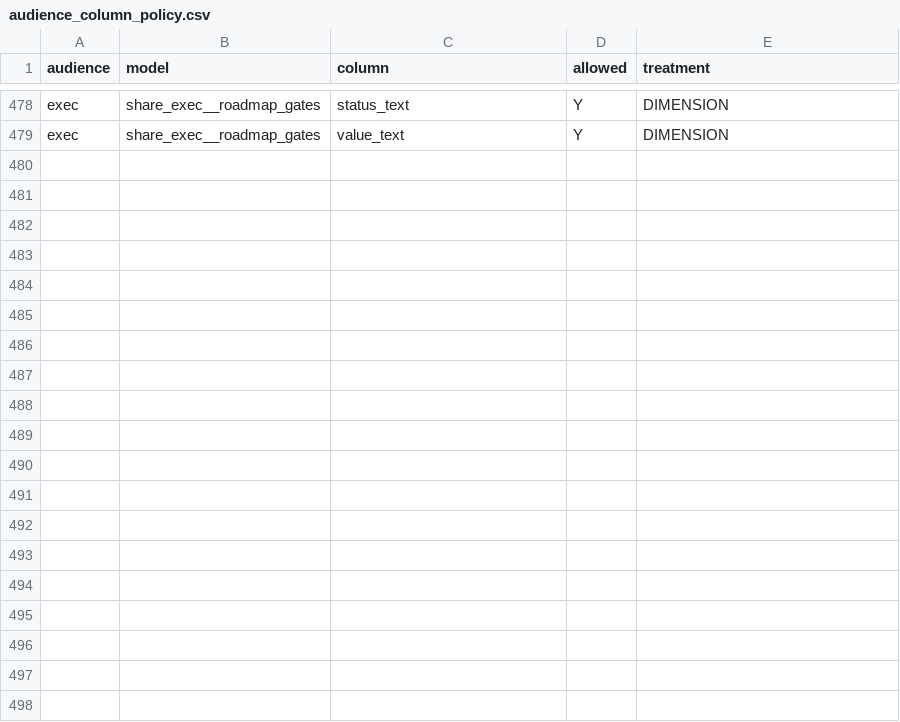
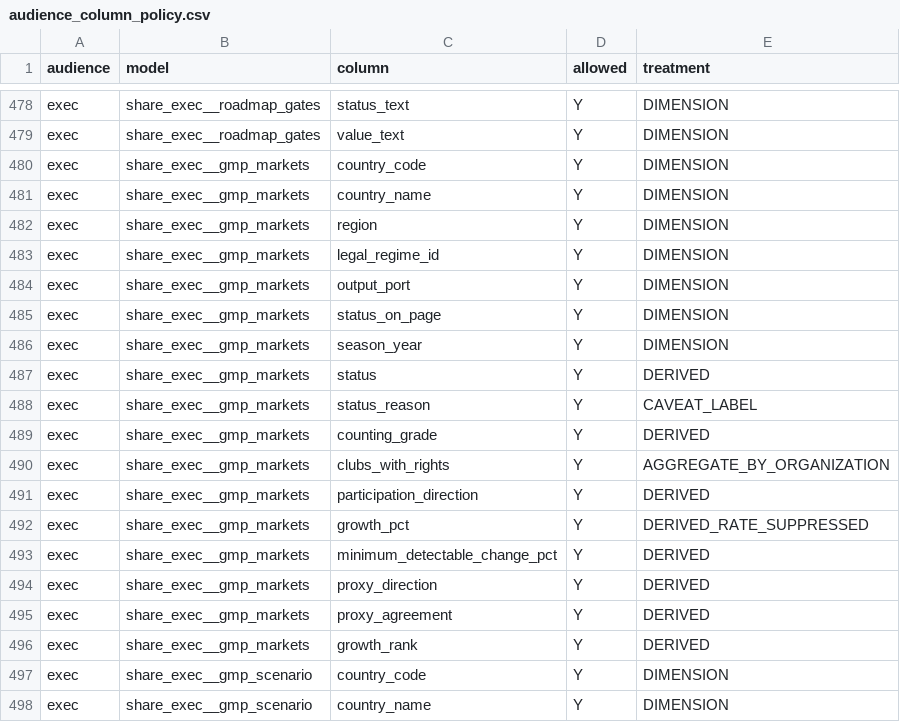
Before and after one commit to anna-malakhova-anna/football-project-next-gen, a CSV file: dbt/seeds/audience_column_policy.csv, drawn as a sheet; only a part is shown, gaps mark what is left out; the diff covers the shown part only; the diff names each change by its address in the sheet, - before the commit and + after, or states it on an @@ line.

```diff
--- a/dbt/seeds/audience_column_policy.csv
+++ b/dbt/seeds/audience_column_policy.csv
+row 480: exec | share_exec__gmp_markets | country_code | Y | DIMENSION
+row 481: exec | share_exec__gmp_markets | country_name | Y | DIMENSION
+row 482: exec | share_exec__gmp_markets | region | Y | DIMENSION
+row 483: exec | share_exec__gmp_markets | legal_regime_id | Y | DIMENSION
+row 484: exec | share_exec__gmp_markets | output_port | Y | DIMENSION
+row 485: exec | share_exec__gmp_markets | status_on_page | Y | DIMENSION
+row 486: exec | share_exec__gmp_markets | season_year | Y | DIMENSION
+row 487: exec | share_exec__gmp_markets | status | Y | DERIVED
+row 488: exec | share_exec__gmp_markets | status_reason | Y | CAVEAT_LABEL
+row 489: exec | share_exec__gmp_markets | counting_grade | Y | DERIVED
+row 490: exec | share_exec__gmp_markets | clubs_with_rights | Y | AGGREGATE_BY_ORGANIZATION
+row 491: exec | share_exec__gmp_markets | participation_direction | Y | DERIVED
+row 492: exec | share_exec__gmp_markets | growth_pct | Y | DERIVED_RATE_SUPPRESSED
+row 493: exec | share_exec__gmp_markets | minimum_detectable_change_pct | Y | DERIVED
+row 494: exec | share_exec__gmp_markets | proxy_direction | Y | DERIVED
+row 495: exec | share_exec__gmp_markets | proxy_agreement | Y | DERIVED
+row 496: exec | share_exec__gmp_markets | growth_rank | Y | DERIVED
+row 497: exec | share_exec__gmp_scenario | country_code | Y | DIMENSION
+row 498: exec | share_exec__gmp_scenario | country_name | Y | DIMENSION
```
Also changed, not shown: 13 added rows elsewhere in this file, dbt/seeds/metric_catalog.csv, 38 other files.
